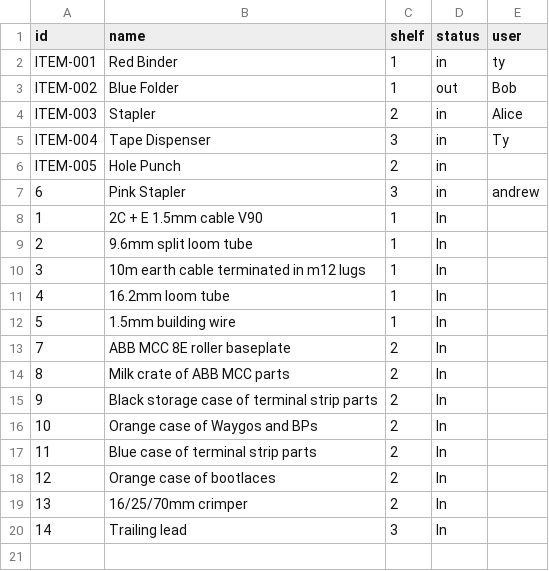
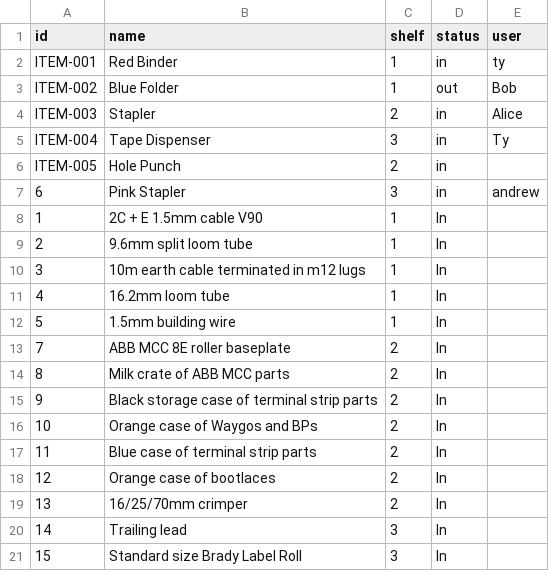
Before and after one commit to Andrew-DevEx/Andrew-DevEx.github.io, a CSV file: inventory.csv, drawn as a sheet.

Commit message:
Add item 15: Standard size Brady Label Roll

```diff
--- a/inventory.csv
+++ b/inventory.csv
@@ -20 +20,2 @@ ITEM-005,Hole Punch,2,in,
 14,Trailing lead,3,In,
+15,Standard size Brady Label Roll,3,In,
```
